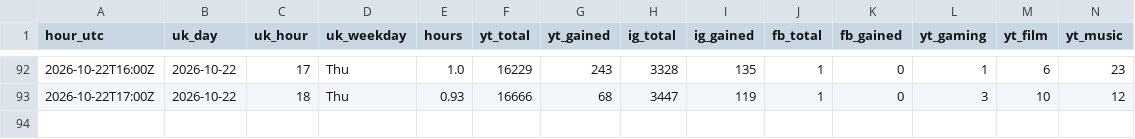
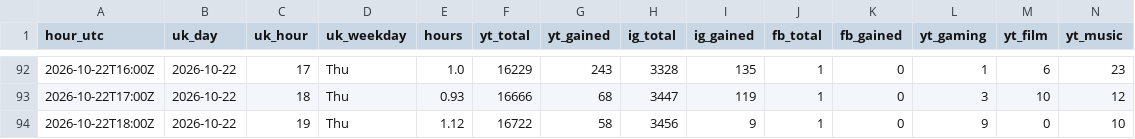
Before and after one commit to quickplay-studio/quickplay-autopilot, a CSV file: analytics/hourly.csv, drawn as a sheet; only a part is shown, gaps mark what is left out; rows hold the shown columns only; the diff names each change by its address in the sheet, - before the commit and + after, or states it on an @@ line.

Commit message:
Hourly numbers 2026-10-22 18:45

```diff
--- a/analytics/hourly.csv
+++ b/analytics/hourly.csv
+row 94: 2026-10-22T18:00Z | 2026-10-22 | 19 | Thu | 1.12 | 16722 | 58 | 3456 | 9 | 1 | 0 | 9 | 0 | 10
```
Also changed, not shown: analytics/breakouts.csv, analytics/daily.csv, 14 other files.
